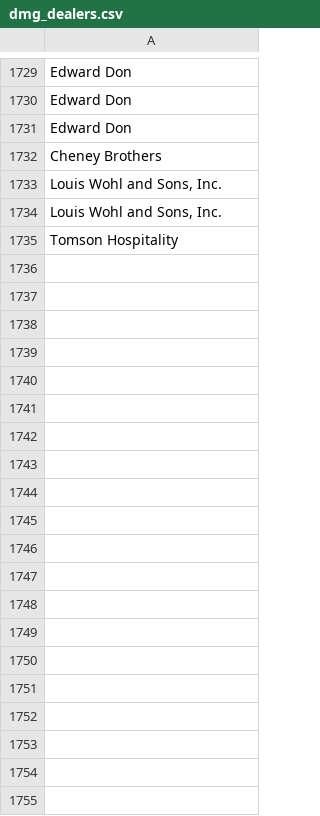
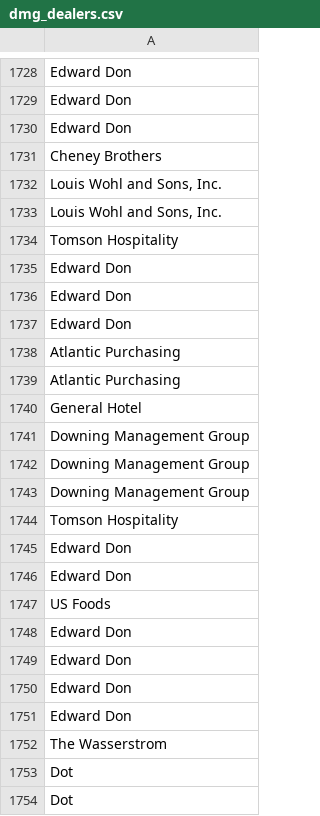
Before and after one commit to eliseoeric/flight_deck, a CSV file: app/uploads/dmg_dealers.csv, drawn as a sheet; only a part is shown, gaps mark what is left out; the diff covers the shown part only.

```diff
--- a/app/uploads/dmg_dealers.csv
+++ b/app/uploads/dmg_dealers.csv
@@ -1735 +1734,21 @@ Cheney Brothers
 Tomson Hospitality
+Edward Don
+Edward Don
+Edward Don
+Atlantic Purchasing
+Atlantic Purchasing
+General Hotel
+Downing Management Group
+Downing Management Group
+Downing Management Group
+Tomson Hospitality
+Edward Don
+Edward Don
+US Foods
+Edward Don
+Edward Don
+Edward Don
+Edward Don
+The Wasserstrom
+Dot
+Dot
```
Also changed, not shown: 17 added rows, 1 removed row and 4 edited cells elsewhere in this file, app/controllers/storage/dmg_orders.csv, app/uploads/dmg_customers.csv, 15 other files.
